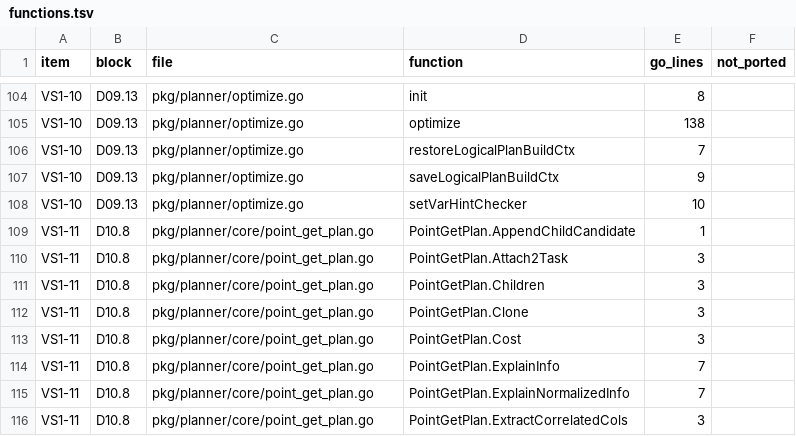
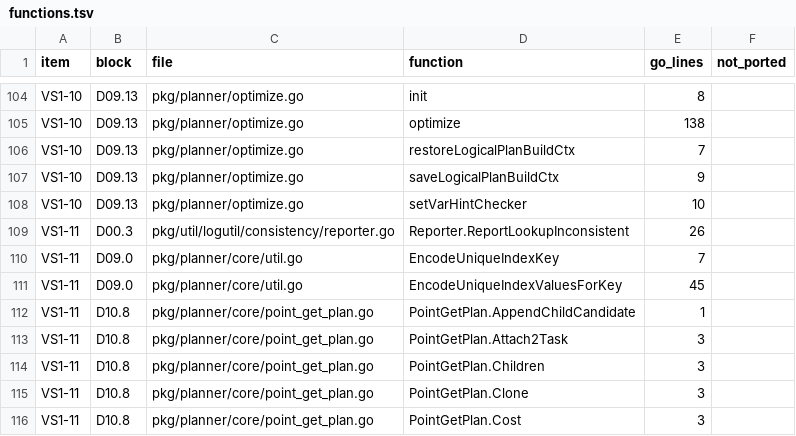
Before and after one commit to dulao5/tidb-rs, a TSV file: specs/VS1-vertical-slice/functions.tsv, drawn as a sheet; only a part is shown, gaps mark what is left out; the shorter side is filled out with more unchanged rows.

```diff
--- a/specs/VS1-vertical-slice/functions.tsv
+++ b/specs/VS1-vertical-slice/functions.tsv
@@ -108,2 +108,5 @@ VS1-10	D09.13	pkg/planner/optimize.go	saveLogicalPlanBuildCtx	9
 VS1-10	D09.13	pkg/planner/optimize.go	setVarHintChecker	10	
+VS1-11	D00.3	pkg/util/logutil/consistency/reporter.go	Reporter.ReportLookupInconsistent	26	
+VS1-11	D09.0	pkg/planner/core/util.go	EncodeUniqueIndexKey	7	
+VS1-11	D09.0	pkg/planner/core/util.go	EncodeUniqueIndexValuesForKey	45	
 VS1-11	D10.8	pkg/planner/core/point_get_plan.go	PointGetPlan.AppendChildCandidate	1	
```
Also changed, not shown: 31 other files.
